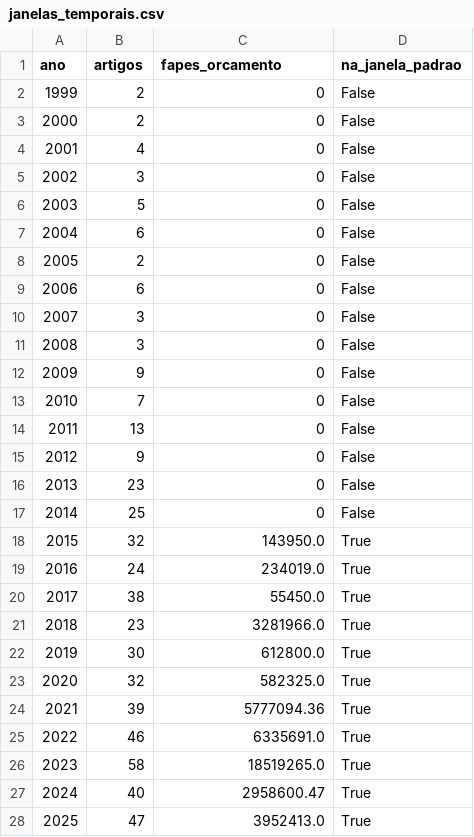
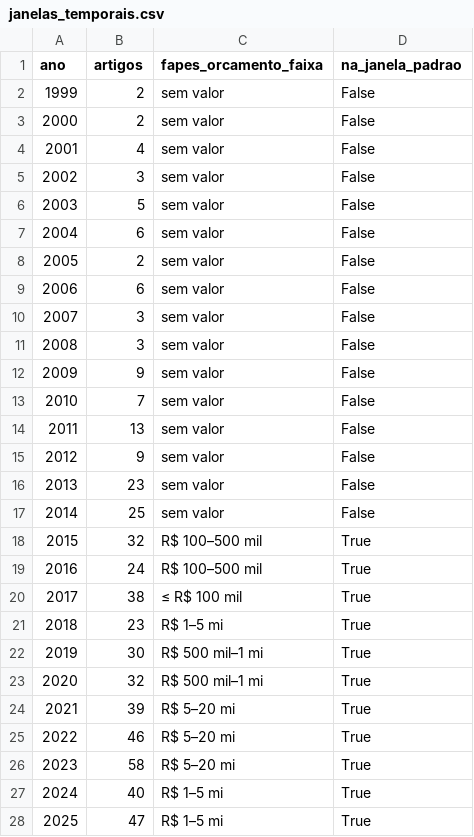
Before and after one commit to ifesserra-lab/horizon_etl, a CSV file: output/janelas_temporais.csv, drawn as a sheet; only a part is shown; the diff covers the shown part only.

```diff
--- a/output/janelas_temporais.csv
+++ b/output/janelas_temporais.csv
@@ -1,28 +1,28 @@
-ano,artigos,fapes_orcamento,na_janela_padrao
-1999,2,0,False
-2000,2,0,False
-2001,4,0,False
-2002,3,0,False
-2003,5,0,False
-2004,6,0,False
-2005,2,0,False
-2006,6,0,False
-2007,3,0,False
-2008,3,0,False
-2009,9,0,False
-2010,7,0,False
-2011,13,0,False
-2012,9,0,False
-2013,23,0,False
-2014,25,0,False
-2015,32,143950.0,True
-2016,24,234019.0,True
-2017,38,55450.0,True
-2018,23,3281966.0,True
-2019,30,612800.0,True
-2020,32,582325.0,True
-2021,39,5777094.36,True
-2022,46,6335691.0,True
-2023,58,18519265.0,True
-2024,40,2958600.47,True
-2025,47,3952413.0,True
+ano,artigos,fapes_orcamento_faixa,na_janela_padrao
+1999,2,sem valor,False
+2000,2,sem valor,False
+2001,4,sem valor,False
+2002,3,sem valor,False
+2003,5,sem valor,False
+2004,6,sem valor,False
+2005,2,sem valor,False
+2006,6,sem valor,False
+2007,3,sem valor,False
+2008,3,sem valor,False
+2009,9,sem valor,False
+2010,7,sem valor,False
+2011,13,sem valor,False
+2012,9,sem valor,False
+2013,23,sem valor,False
+2014,25,sem valor,False
+2015,32,R$ 100–500 mil,True
+2016,24,R$ 100–500 mil,True
+2017,38,≤ R$ 100 mil,True
+2018,23,R$ 1–5 mi,True
+2019,30,R$ 500 mil–1 mi,True
+2020,32,R$ 500 mil–1 mi,True
+2021,39,R$ 5–20 mi,True
+2022,46,R$ 5–20 mi,True
+2023,58,R$ 5–20 mi,True
+2024,40,R$ 1–5 mi,True
+2025,47,R$ 1–5 mi,True
```
Also changed, not shown: 1 edited cell elsewhere in this file, output/facto_projetos.csv, output/metricas_roi_pesquisa.csv, 11 other files.
